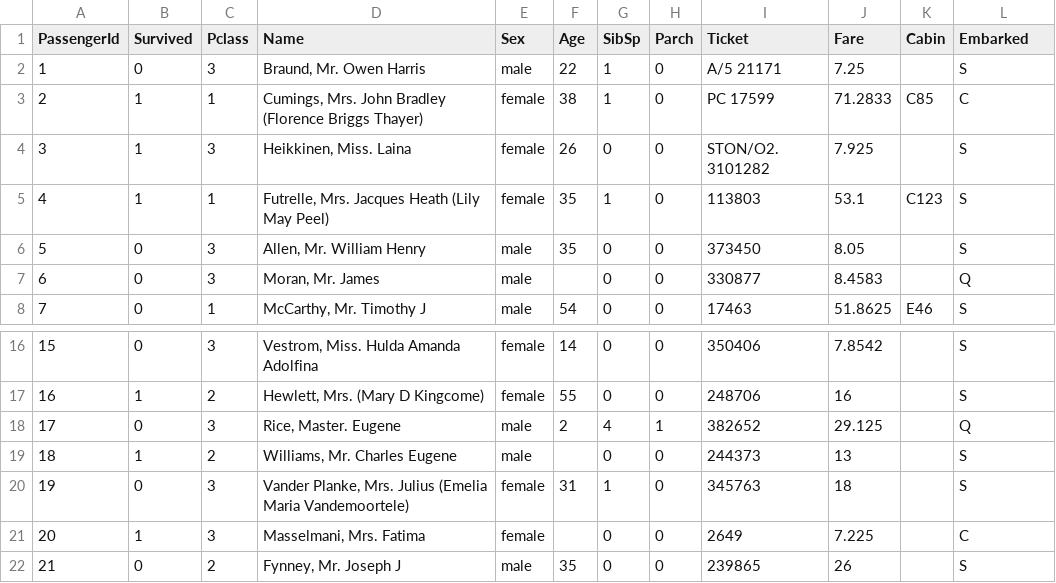
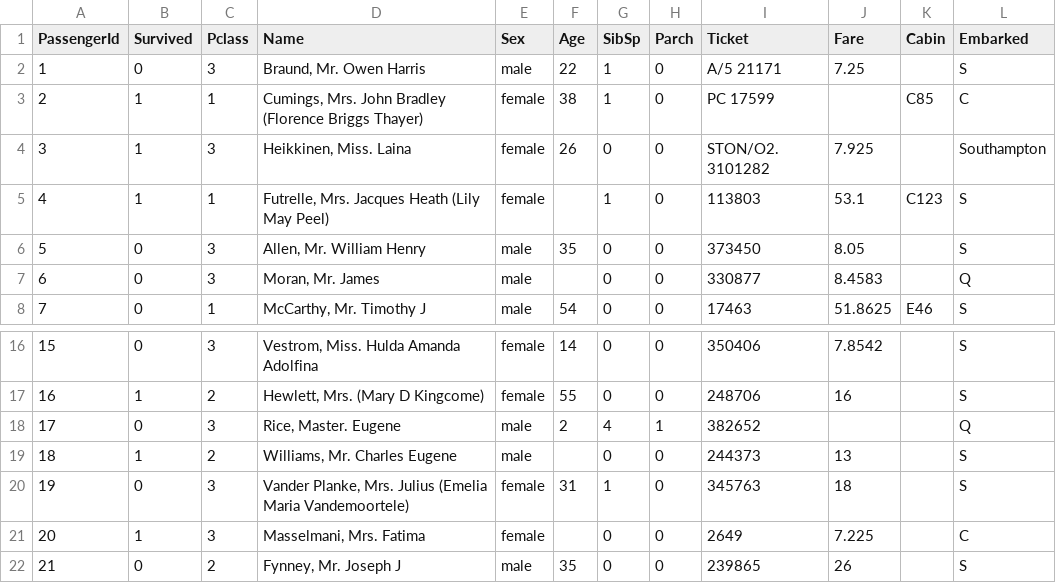
Before and after one commit to varunsatish/Coding-Tutorials, a CSV file: Data/titanic.csv, drawn as a sheet; only a part is shown, gaps mark what is left out.

Commit message:
updated titanic dataset

```diff
--- a/Data/titanic.csv
+++ b/Data/titanic.csv
@@ -2,5 +2,5 @@ PassengerId,Survived,Pclass,Name,Sex,Age,SibSp,Parch,Ticket,Fare,Cabin,Embarked
 1,0,3,"Braund, Mr. Owen Harris",male,22,1,0,A/5 21171,7.25,,S
-2,1,1,"Cumings, Mrs. John Bradley (Florence Briggs Thayer)",female,38,1,0,PC 17599,71.2833,C85,C
-3,1,3,"Heikkinen, Miss. Laina",female,26,0,0,STON/O2. 3101282,7.925,,S
-4,1,1,"Futrelle, Mrs. Jacques Heath (Lily May Peel)",female,35,1,0,113803,53.1,C123,S
+2,1,1,"Cumings, Mrs. John Bradley (Florence Briggs Thayer)",female,38,1,0,PC 17599,,C85,C
+3,1,3,"Heikkinen, Miss. Laina",female,26,0,0,STON/O2. 3101282,7.925,,Southampton
+4,1,1,"Futrelle, Mrs. Jacques Heath (Lily May Peel)",female,,1,0,113803,53.1,C123,S
 5,0,3,"Allen, Mr. William Henry",male,35,0,0,373450,8.05,,S
@@ -17,3 +17,3 @@ PassengerId,Survived,Pclass,Name,Sex,Age,SibSp,Parch,Ticket,Fare,Cabin,Embarked
 16,1,2,"Hewlett, Mrs. (Mary D Kingcome) ",female,55,0,0,248706,16,,S
-17,0,3,"Rice, Master. Eugene",male,2,4,1,382652,29.125,,Q
+17,0,3,"Rice, Master. Eugene",male,2,4,1,382652,,,Q
 18,1,2,"Williams, Mr. Charles Eugene",male,,0,0,244373,13,,S
```
Also changed, not shown: 1 other file.
